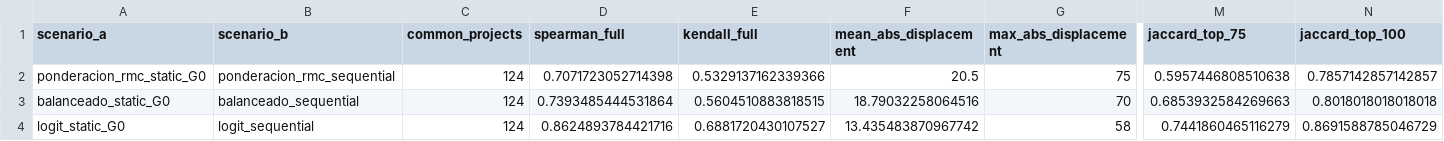
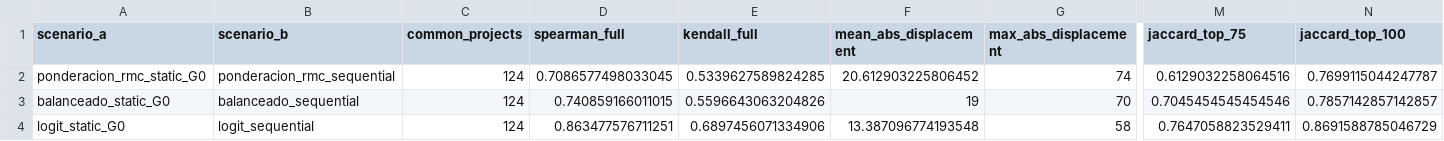
Before and after one commit to arieIIopez/eva, a CSV file: results/paper-full-portfolio-scenarios/static_vs_sequential.csv, drawn as a sheet; only a part is shown, gaps mark what is left out; the diff names each change by its address in the sheet, - before the commit and + after, or states it on an @@ line.

```diff
--- a/results/paper-full-portfolio-scenarios/static_vs_sequential.csv
+++ b/results/paper-full-portfolio-scenarios/static_vs_sequential.csv
-D2 (spearman_full): 0.7071723052714398
+D2 (spearman_full): 0.7086577498033045
-E2 (kendall_full): 0.5329137162339366
+E2 (kendall_full): 0.5339627589824285
-F2 (mean_abs_displacement): 20.5
+F2 (mean_abs_displacement): 20.612903225806452
-G2 (max_abs_displacement): 75
+G2 (max_abs_displacement): 74
-M2 (jaccard_top_75): 0.5957446808510638
+M2 (jaccard_top_75): 0.6129032258064516
-N2 (jaccard_top_100): 0.7857142857142857
+N2 (jaccard_top_100): 0.7699115044247787
-D3 (spearman_full): 0.7393485444531864
+D3 (spearman_full): 0.740859166011015
-E3 (kendall_full): 0.5604510883818515
+E3 (kendall_full): 0.5596643063204826
-F3 (mean_abs_displacement): 18.79032258064516
+F3 (mean_abs_displacement): 19
-M3 (jaccard_top_75): 0.6853932584269663
+M3 (jaccard_top_75): 0.7045454545454546
-N3 (jaccard_top_100): 0.8018018018018018
+N3 (jaccard_top_100): 0.7857142857142857
-D4 (spearman_full): 0.8624893784421716
+D4 (spearman_full): 0.863477576711251
-E4 (kendall_full): 0.6881720430107527
+E4 (kendall_full): 0.6897456071334906
-F4 (mean_abs_displacement): 13.435483870967742
+F4 (mean_abs_displacement): 13.387096774193548
-M4 (jaccard_top_75): 0.7441860465116279
+M4 (jaccard_top_75): 0.7647058823529411
```
Also changed, not shown: results/paper-full-portfolio-scenarios/budget_checkpoints.csv, results/paper-full-portfolio-scenarios/cross_evaluation_matrix.csv, 14 other files.
